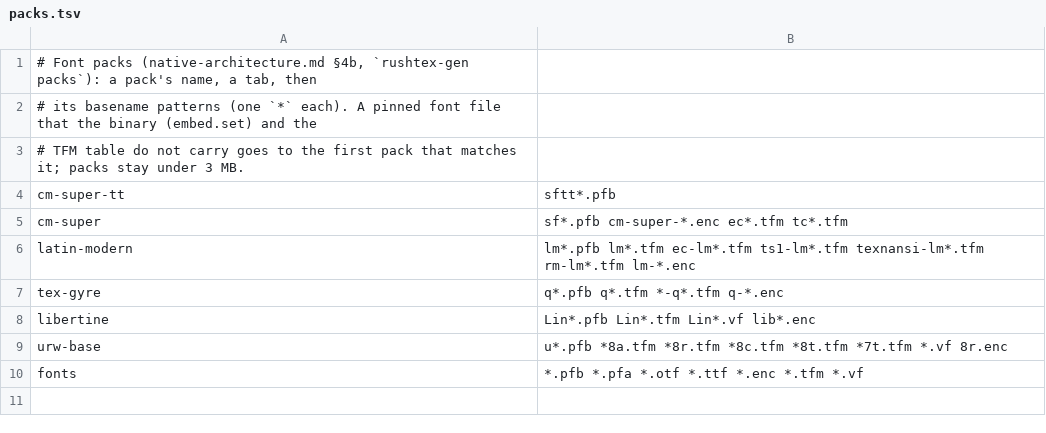
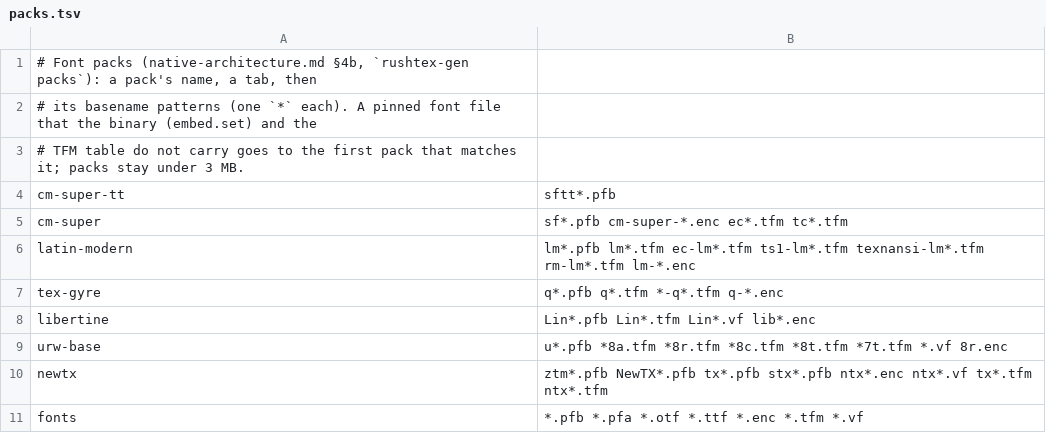
Before and after one commit to abhksinha/RushTeX, a TSV file: scripts/texlive/packs.tsv, drawn as a sheet.

```diff
--- a/scripts/texlive/packs.tsv
+++ b/scripts/texlive/packs.tsv
@@ -9,2 +9,3 @@ libertine	Lin*.pfb Lin*.tfm Lin*.vf lib*.enc
 urw-base	u*.pfb *8a.tfm *8r.tfm *8c.tfm *8t.tfm *7t.tfm *.vf 8r.enc
+newtx	ztm*.pfb NewTX*.pfb tx*.pfb stx*.pfb ntx*.enc ntx*.vf tx*.tfm ntx*.tfm
 fonts	*.pfb *.pfa *.otf *.ttf *.enc *.tfm *.vf
```
Also changed, not shown: scripts/texlive/font-use.tsv, scripts/texlive/manifest.tsv, 25 other files.
